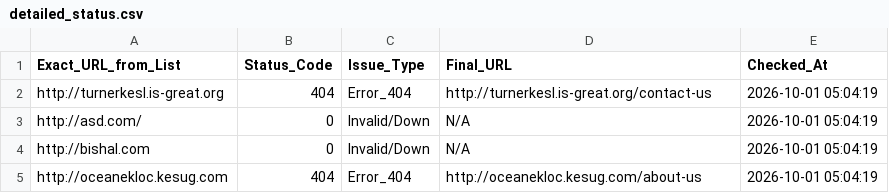
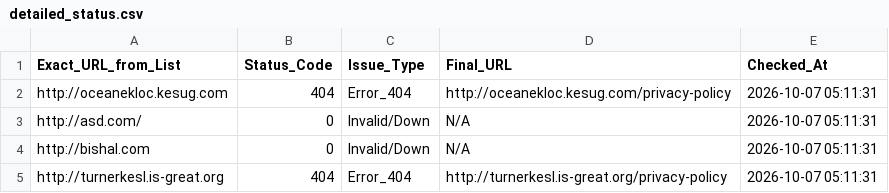
Before and after one commit to 3nochele/random, a CSV file: detailed_status.csv, drawn as a sheet.

```diff
--- a/detailed_status.csv
+++ b/detailed_status.csv
@@ -1,5 +1,5 @@
 Exact_URL_from_List,Status_Code,Issue_Type,Final_URL,Checked_At
-http://turnerkesl.is-great.org,404,Error_404,http://turnerkesl.is-great.org/contact-us,2026-10-01 05:04:19
-http://asd.com/,0,Invalid/Down,N/A,2026-10-01 05:04:19
-http://bishal.com,0,Invalid/Down,N/A,2026-10-01 05:04:19
-http://oceanekloc.kesug.com,404,Error_404,http://oceanekloc.kesug.com/about-us,2026-10-01 05:04:19
+http://oceanekloc.kesug.com,404,Error_404,http://oceanekloc.kesug.com/privacy-policy,2026-10-07 05:11:31
+http://asd.com/,0,Invalid/Down,N/A,2026-10-07 05:11:31
+http://bishal.com,0,Invalid/Down,N/A,2026-10-07 05:11:31
+http://turnerkesl.is-great.org,404,Error_404,http://turnerkesl.is-great.org/privacy-policy,2026-10-07 05:11:31
```
Also changed, not shown: report.csv.
